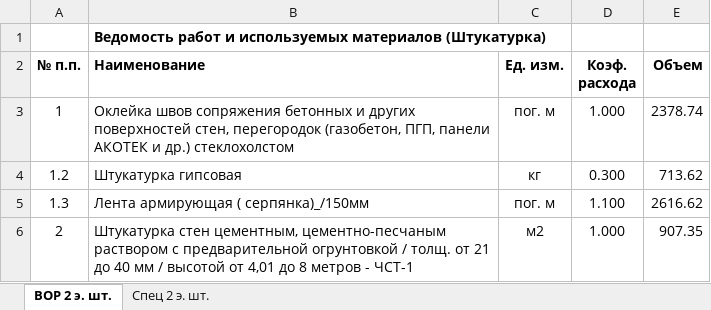
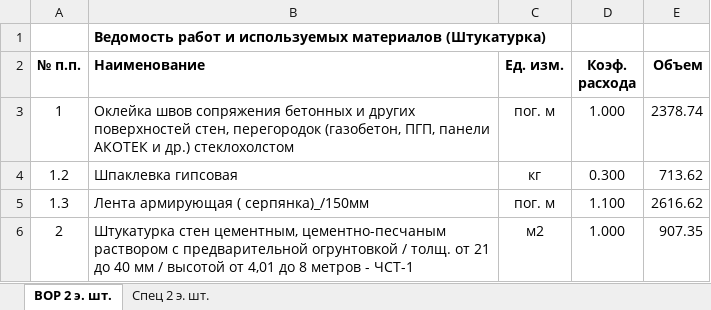
Before and after one commit to Ankkord/projects_schools-school_1-, an Excel workbook: school_lublino/vor_lublino_walls.xlsx, sheet ВОР 2 э. шт., drawn as a sheet; only a part is shown; values as stored, in another font and other column widths than the file's, no borders; the diff names each change by its address in the sheet, - before the commit and + after, or states it on an @@ line.

```diff
--- a/school_lublino/vor_lublino_walls.xlsx (sheet ВОР 2 э. шт.)
+++ b/school_lublino/vor_lublino_walls.xlsx (sheet ВОР 2 э. шт.)
-B4 (Наименование): Штукатурка гипсовая
+B4 (Наименование): Шпаклевка гипсовая
```
Also changed, not shown: school_1/vor_spartac_1_walls.xlsx, school_lublino/lublino_KP.xlsx, 7 other files.
